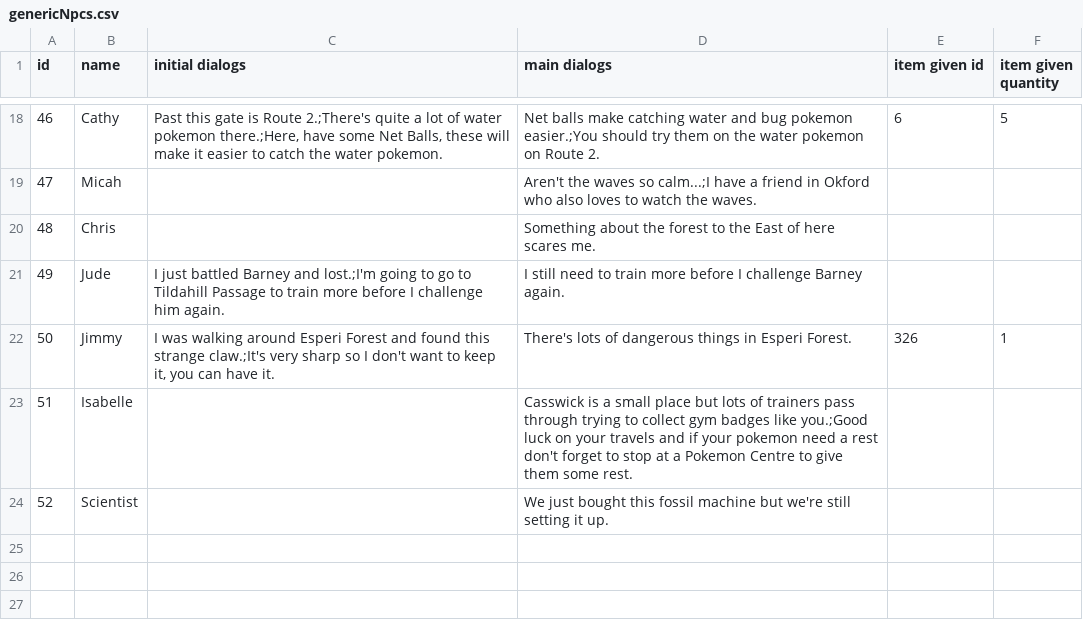
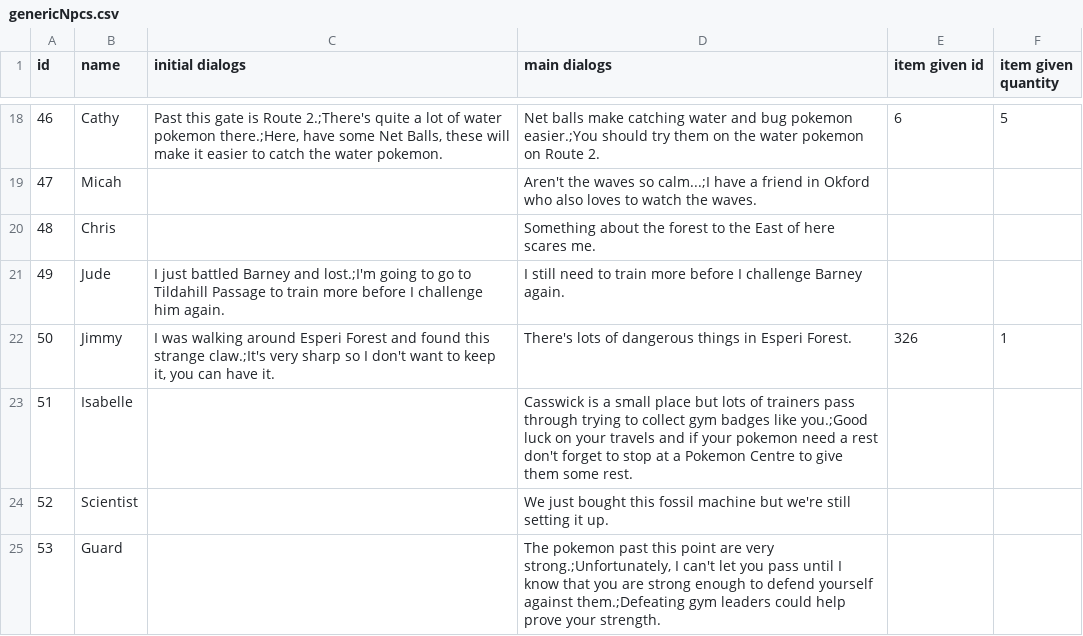
Before and after one commit to ofsouzap/PokemonObsidian, a CSV file: Assets/Resources/Data/genericNpcs.csv, drawn as a sheet; only a part is shown, gaps mark what is left out; the diff names each change by its address in the sheet, - before the commit and + after, or states it on an @@ line.

Commit message:
More Fixes and Changes
Fixed pokedex player menu scaling.
Fixed progression guards' dialogs.
Refactored basic message decoration controllers.
Added mailbox outside player's house.
Moved game start scene stack to inside the player's house

```diff
--- a/Assets/Resources/Data/genericNpcs.csv
+++ b/Assets/Resources/Data/genericNpcs.csv
+row 25: 53 | Guard |  | The pokemon past this point are very strong.;Unfortunately, I can't let you pass until I know that you are strong enough to defend yourself against them.;Defeating gym leaders could help prove your strength.
```
Also changed, not shown: 15 other files.
